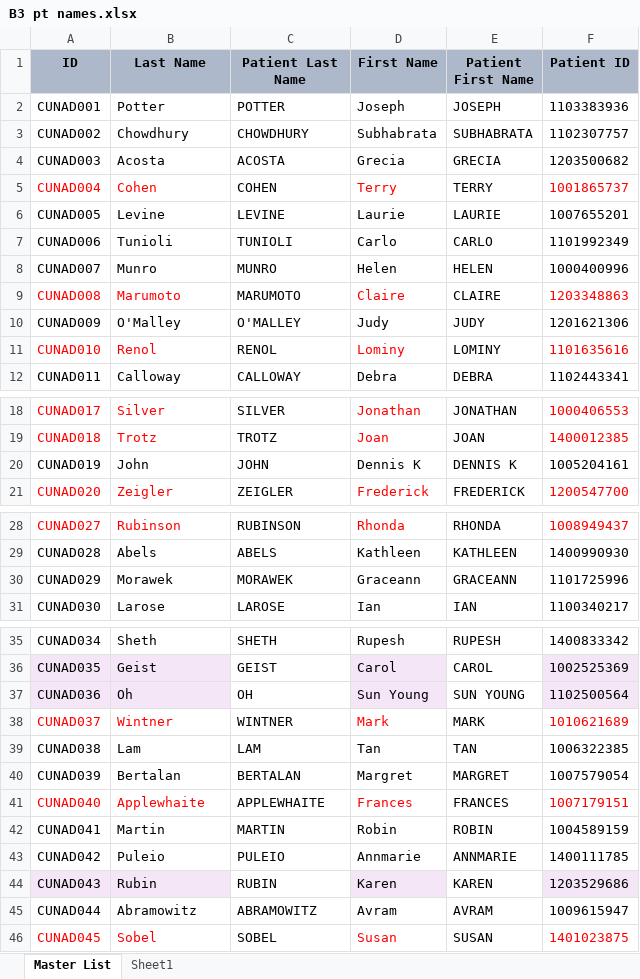
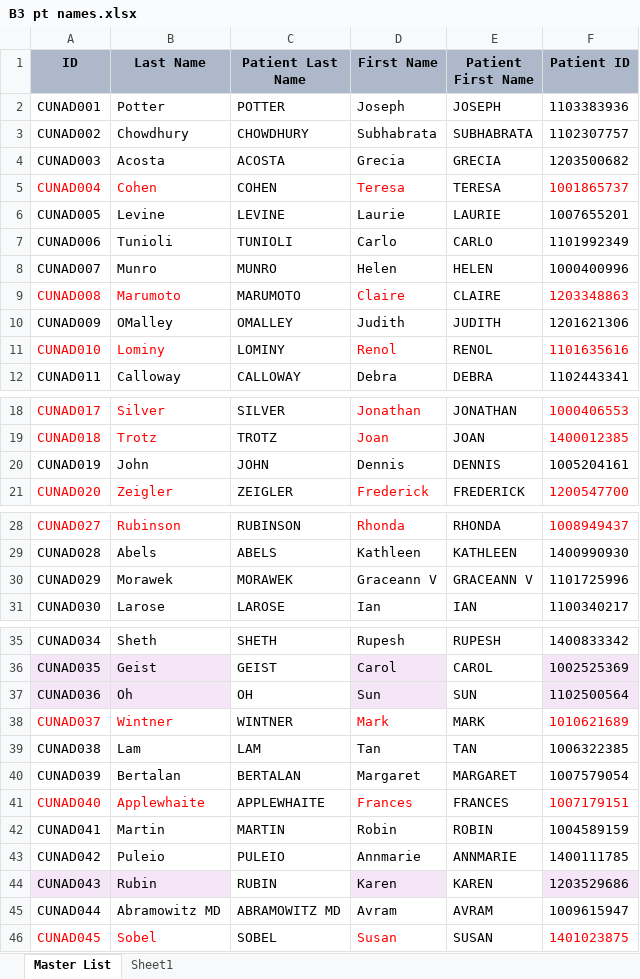
Before and after one commit to taynaGee/B3_VisualFields, an Excel workbook: B3 pt names.xlsx, sheet Master List, drawn as a sheet; only a part is shown, gaps mark what is left out; values as stored, in another font and other column widths than the file's, no borders; the diff covers the shown part only; the diff names each change by its address in the sheet, - before the commit and + after, or states it on an @@ line.

Commit message:
Full pt names list

```diff
--- a/B3 pt names.xlsx (sheet Master List)
+++ b/B3 pt names.xlsx (sheet Master List)
-D5 (First Name): Terry
+D5 (First Name): Teresa
-E5 (Patient First Name): TERRY
+E5 (Patient First Name): TERESA
-B10 (Last Name): O'Malley
+B10 (Last Name): OMalley
-C10 (Patient Last Name): O'MALLEY
+C10 (Patient Last Name): OMALLEY
-D10 (First Name): Judy
+D10 (First Name): Judith
-E10 (Patient First Name): JUDY
+E10 (Patient First Name): JUDITH
-B11 (Last Name): Renol
+B11 (Last Name): Lominy
-C11 (Patient Last Name): RENOL
+C11 (Patient Last Name): LOMINY
-D11 (First Name): Lominy
+D11 (First Name): Renol
-E11 (Patient First Name): LOMINY
+E11 (Patient First Name): RENOL
-D20 (First Name): Dennis K
+D20 (First Name): Dennis
-E20 (Patient First Name): DENNIS K
+E20 (Patient First Name): DENNIS
-D30 (First Name): Graceann
+D30 (First Name): Graceann V
-E30 (Patient First Name): GRACEANN
+E30 (Patient First Name): GRACEANN V
-D37 (First Name): Sun Young
+D37 (First Name): Sun
-E37 (Patient First Name): SUN YOUNG
+E37 (Patient First Name): SUN
-D40 (First Name): Margret
+D40 (First Name): Margaret
-E40 (Patient First Name): MARGRET
+E40 (Patient First Name): MARGARET
-B45 (Last Name): Abramowitz
+B45 (Last Name): Abramowitz MD
-C45 (Patient Last Name): ABRAMOWITZ
+C45 (Patient Last Name): ABRAMOWITZ MD
```
Also changed, not shown: 6 edited cells elsewhere in this sheet.
